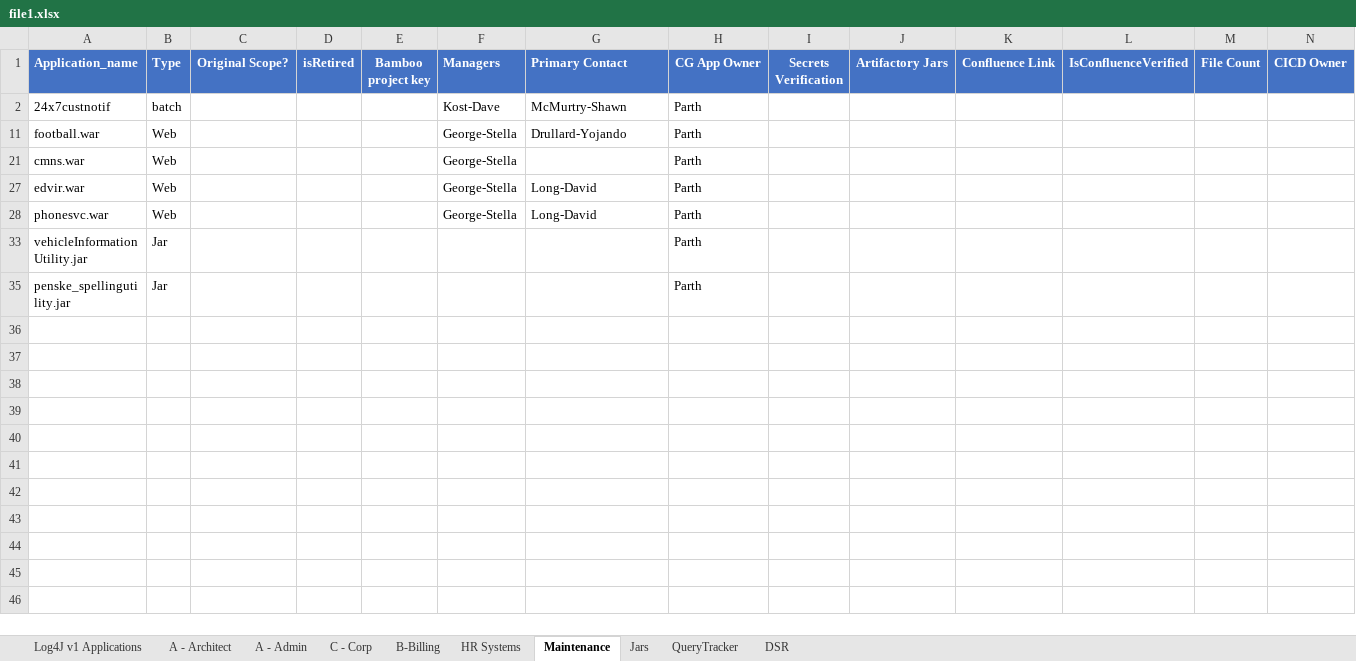
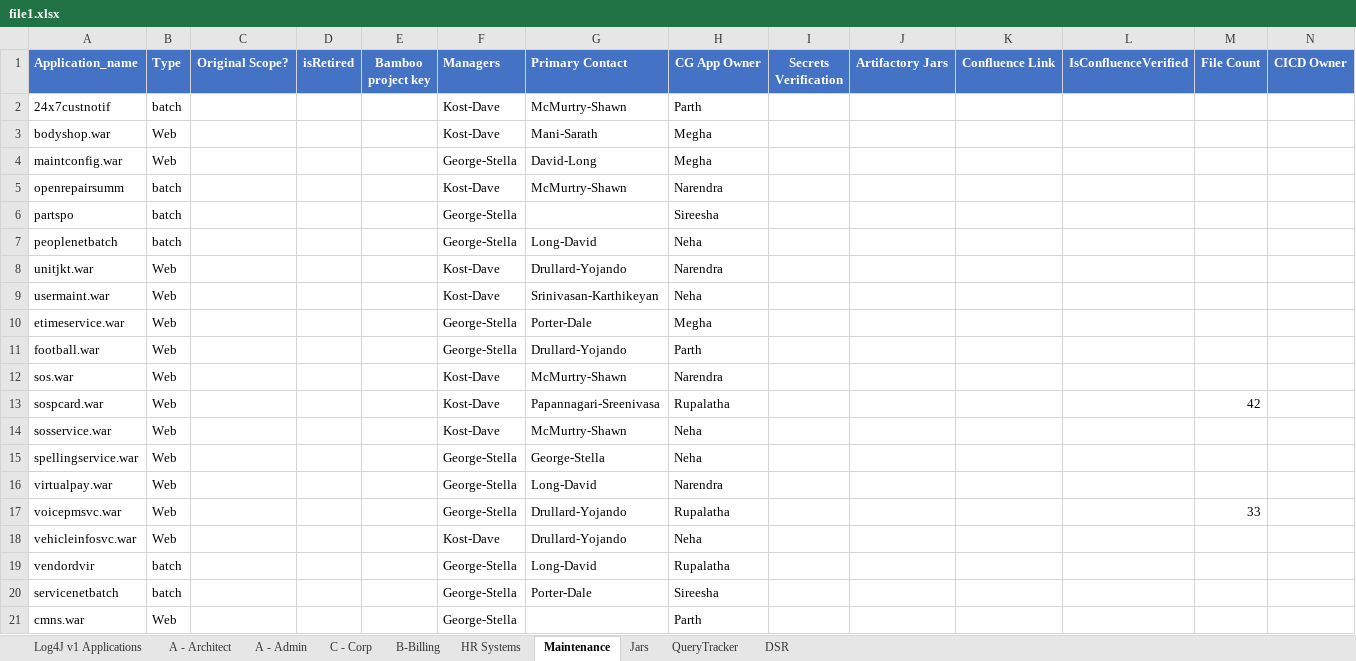
Before and after one commit to ri-bhatta/ExcelExtractor, an Excel workbook: file1.xlsx, sheet Maintenance, drawn as a sheet; only a part is shown; the shorter side is filled out with more unchanged rows; values as stored, in another font and other column widths than the file's, no borders; 1 other sheet too large or unreadable and not compared; rows hold the shown columns only; the diff covers the shown part only; the diff names each change by its address in the sheet, - before the commit and + after, or states it on an @@ line.

```diff
--- a/file1.xlsx (sheet Maintenance)
+++ b/file1.xlsx (sheet Maintenance)
@@ row 3 unhidden: bodyshop.war | Web |  |  |  | Kost-Dave | Mani-Sarath | Megha @@
@@ row 4 unhidden: maintconfig.war | Web |  |  |  | George-Stella | David-Long | Megha @@
@@ row 5 unhidden: openrepairsumm | batch |  |  |  | Kost-Dave | McMurtry-Shawn | Narendra @@
@@ row 6 unhidden: partspo | batch |  |  |  | George-Stella |  | Sireesha @@
@@ row 7 unhidden: peoplenetbatch | batch |  |  |  | George-Stella | Long-David | Neha @@
@@ row 8 unhidden: unitjkt.war | Web |  |  |  | Kost-Dave | Drullard-Yojando | Narendra @@
@@ row 9 unhidden: usermaint.war | Web |  |  |  | Kost-Dave | Srinivasan-Karthikeyan | Neha @@
@@ row 10 unhidden: etimeservice.war | Web |  |  |  | George-Stella | Porter-Dale | Megha @@
@@ row 12 unhidden: sos.war | Web |  |  |  | Kost-Dave | McMurtry-Shawn | Narendra @@
@@ row 13 unhidden: sospcard.war | Web |  |  |  | Kost-Dave | Papannagari-Sreenivasa | Rupalatha |  |  |  |  | 42 @@
@@ row 14 unhidden: sosservice.war | Web |  |  |  | Kost-Dave | McMurtry-Shawn | Neha @@
@@ row 15 unhidden: spellingservice.war | Web |  |  |  | George-Stella | George-Stella | Neha @@
@@ row 16 unhidden: virtualpay.war | Web |  |  |  | George-Stella | Long-David | Narendra @@
@@ row 17 unhidden: voicepmsvc.war | Web |  |  |  | George-Stella | Drullard-Yojando | Rupalatha |  |  |  |  | 33 @@
@@ row 18 unhidden: vehicleinfosvc.war | Web |  |  |  | Kost-Dave | Drullard-Yojando | Neha @@
@@ row 19 unhidden: vendordvir | batch |  |  |  | George-Stella | Long-David | Rupalatha @@
@@ row 20 unhidden: servicenetbatch | batch |  |  |  | George-Stella | Porter-Dale | Sireesha @@
```
Also changed, not shown: 2 added rows and 8 hidden or unhidden rows elsewhere in this sheet, sheet QueryTracker, sheet Jars, sheet A - Admin, hidden cells, file2.xlsx.
